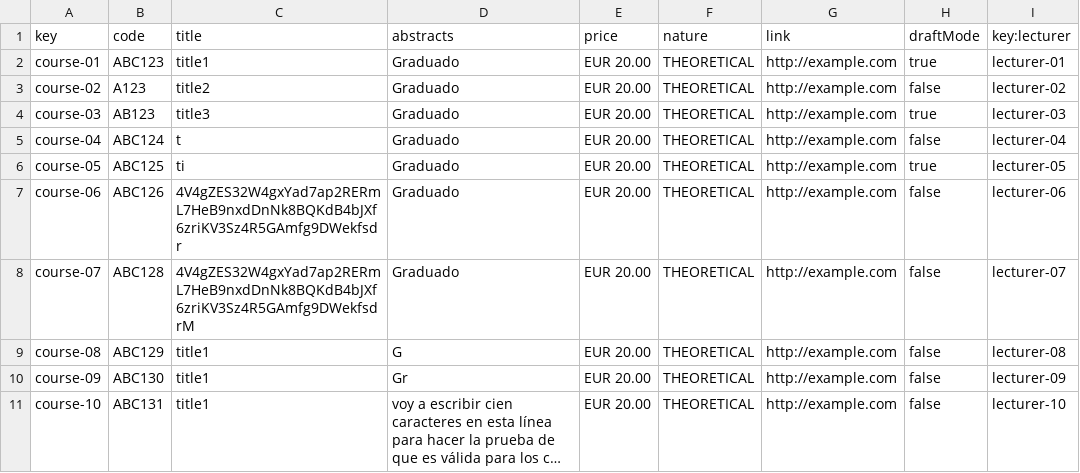
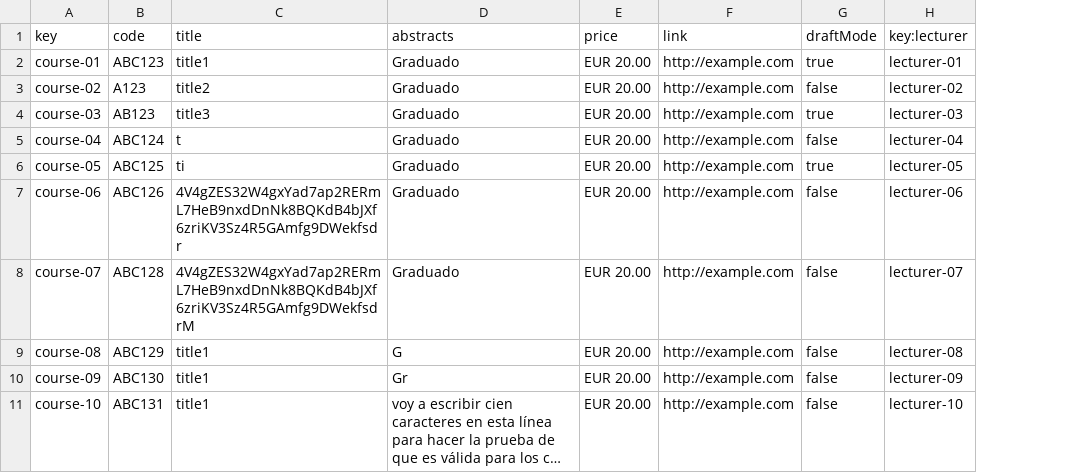
Before and after one commit to marolmmar1/C2.X02, a CSV file: src/main/webapp/WEB-INF/resources/sample-data/course.csv, drawn as a sheet; only a part is shown; long unchanged cells end in …; the diff names each change by its address in the sheet, - before the commit and + after, or states it on an @@ line.

```diff
--- a/src/main/webapp/WEB-INF/resources/sample-data/course.csv
+++ b/src/main/webapp/WEB-INF/resources/sample-data/course.csv
-column F (nature), rows 2-11: all THEORETICAL
```
Also changed, not shown: src/main/webapp/WEB-INF/resources/sample-data/courseLecture.csv, src/main/webapp/WEB-INF/resources/sample-data/lecture.csv, 43 other files.
